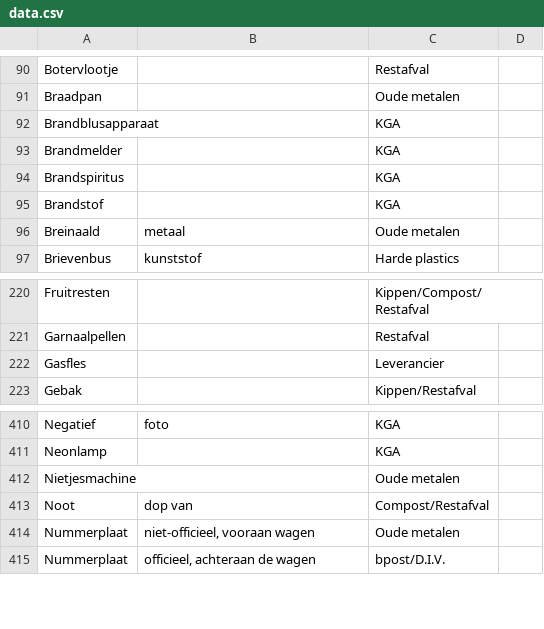
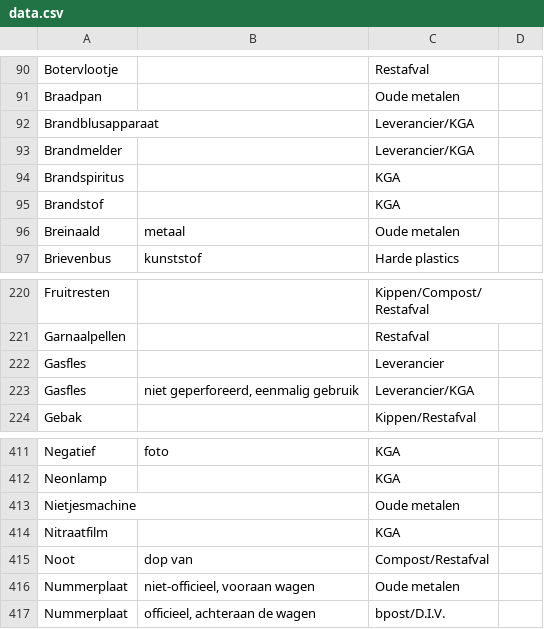
Before and after one commit to hapytex/afvalalfabet, a CSV file: data/data.csv, drawn as a sheet; only a part is shown, gaps mark what is left out.

Commit message:
extra information about KGA

```diff
--- a/data/data.csv
+++ b/data/data.csv
@@ -91,4 +91,4 @@ Botervlootje,,Restafval,
 Braadpan,,Oude metalen,
-Brandblusapparaat,,KGA,
-Brandmelder,,KGA,
+Brandblusapparaat,,Leverancier/KGA,
+Brandmelder,,Leverancier/KGA,
 Brandspiritus,,KGA,
@@ -222,2 +222,3 @@ Garnaalpellen,,Restafval,
 Gasfles,,Leverancier,
+Gasfles,"niet geperforeerd, eenmalig gebruik",Leverancier/KGA,
 Gebak,,Kippen/Restafval,
@@ -412,2 +413,3 @@ Neonlamp,,KGA,
 Nietjesmachine,,Oude metalen,
+Nitraatfilm,,KGA,
 Noot,dop van,Compost/Restafval,
```
